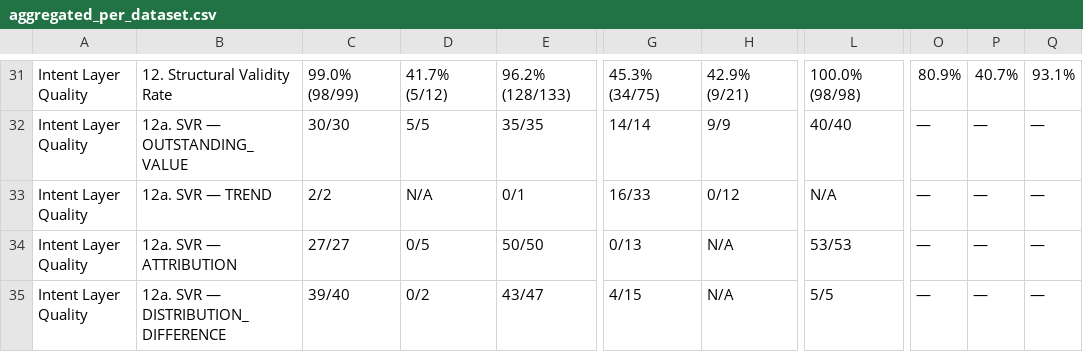
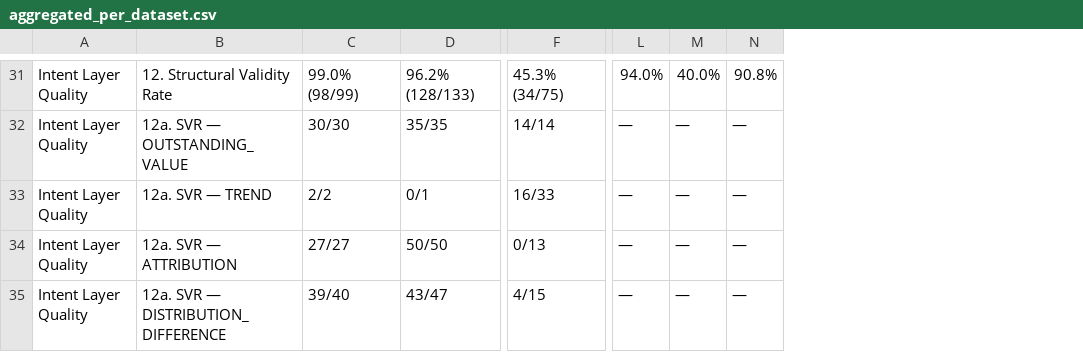
Before and after one commit to sunnydovision/EDAProject, a CSV file: evaluation/evaluation_results/aggregated/aggregated_per_dataset.csv, drawn as a sheet; only a part is shown, gaps mark what is left out; removed rows and columns are numbered as before the commit, all else as after; the diff covers the shown part only; the diff names each change by its address in the sheet, - before the commit and + after, or states it on an @@ line.

```diff
--- a/evaluation/evaluation_results/aggregated/aggregated_per_dataset.csv
+++ b/evaluation/evaluation_results/aggregated/aggregated_per_dataset.csv
-column D, rows 31-35: 41.7% (5/12) | 5/5 | N/A | 0/5 | 0/2
-column H, rows 31-35: 42.9% (9/21) | 9/9 | 0/12 | N/A | N/A
-column L, rows 31-35: 100.0% (98/98) | 40/40 | N/A | 53/53 | 5/5
-L31: 80.9%
+L31: 94.0%
-M31: 40.7%
+M31: 40.0%
-N31: 93.1%
+N31: 90.8%
```
Also changed, not shown: 58 edited cells elsewhere in this file, evaluation/evaluation_results/aggregated/aggregated_summary.csv, 11 other files.
